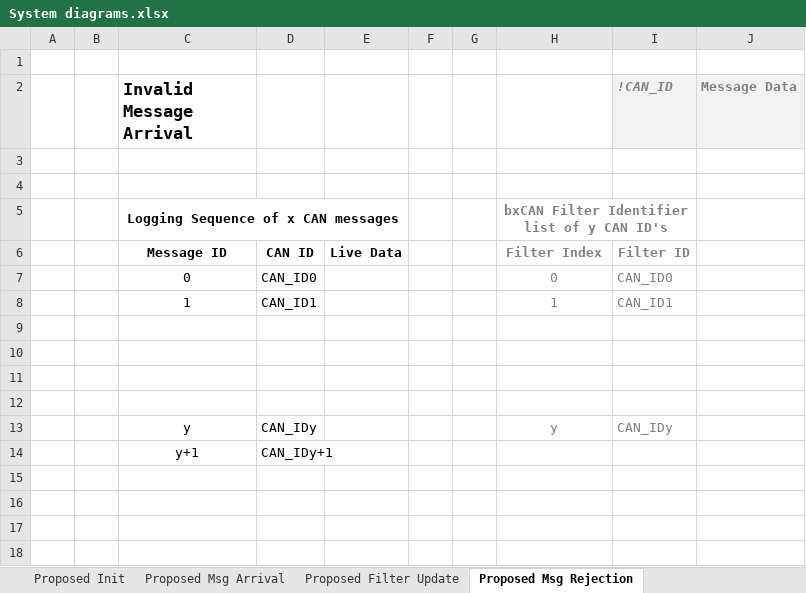
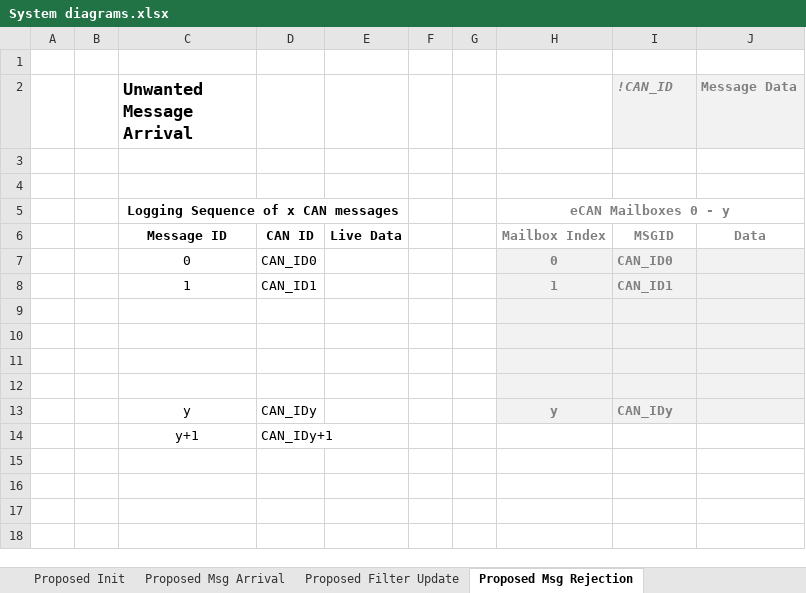
Before and after one commit to chrispbarlow/can_filtering_simulation, an Excel workbook: Documents/System diagrams.xlsx, sheet Proposed Msg Rejection, drawn as a sheet; only a part is shown; values as stored, in another font and other column widths than the file's, no borders; charts and pictures not drawn; removed rows and columns are numbered as before the commit, all else as after; the diff covers the shown part only; the diff names each change by its address in the sheet, - before the commit and + after, or states it on an @@ line.

```diff
--- a/Documents/System diagrams.xlsx (sheet Proposed Msg Rejection)
+++ b/Documents/System diagrams.xlsx (sheet Proposed Msg Rejection)
-C2: Invalid Message Arrival
+C2: Unwanted Message Arrival
-H5: bxCAN Filter Identifier list of y CAN ID's
+H5: eCAN Mailboxes 0 - y
-H5:I5 merged
+H5:J5 merged
-H6: Filter Index
+H6: Mailbox Index
-I6 (!CAN_ID): Filter ID
+I6 (!CAN_ID): MSGID
-J6 (Message Data): (empty)
+J6 (Message Data): Data
-H7:J13 fill: none
+H7:J13 fill: #F2F2F2
-H7:I8 bold: off
+H7:I8 bold: on
-H13:I13 bold: off
+H13:I13 bold: on
```
Also changed, not shown: 4 added rows, 4 removed rows, 6 edited cells, cell formats and merged cells elsewhere in this sheet, sheet Proposed Msg Arrival, sheet Proposed Filter Update, sheet Proposed Init, charts or pictures, Documents/Results/Side-by-side_33IDs.xlsx, 10 other files.
